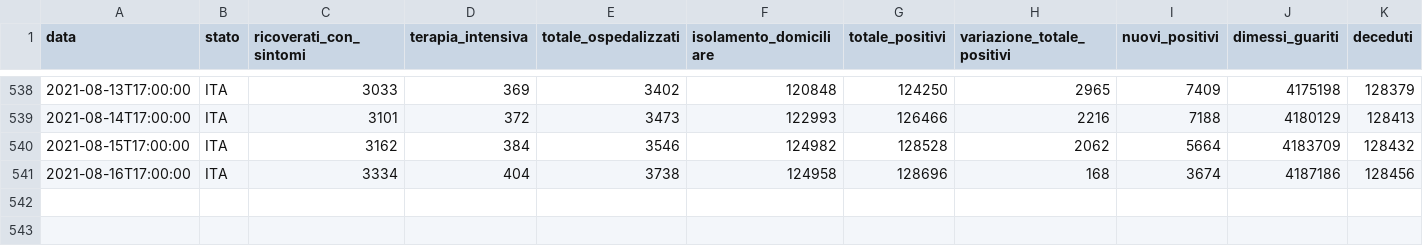
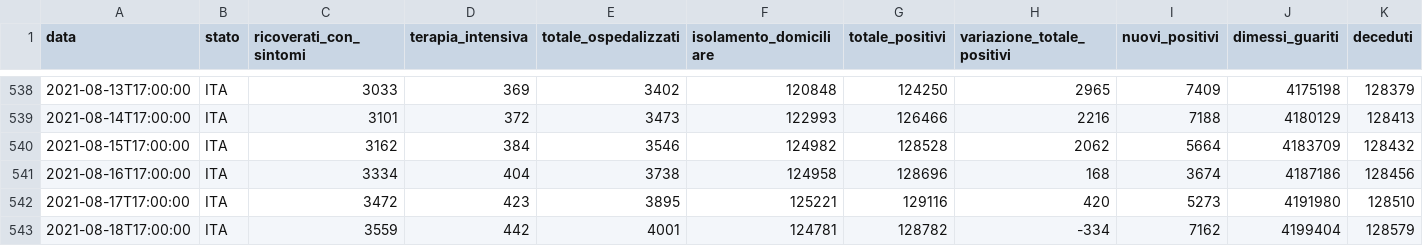
Before and after one commit to iosand71/covid19, a CSV file: data/covid19-italia.csv, drawn as a sheet; only a part is shown, gaps mark what is left out; rows hold the shown columns only; the diff names each change by its address in the sheet, - before the commit and + after, or states it on an @@ line.

```diff
--- a/data/covid19-italia.csv
+++ b/data/covid19-italia.csv
+row 542: 2021-08-17T17:00:00 | ITA | 3472 | 423 | 3895 | 125221 | 129116 | 420 | 5273 | 4191980 | 128510
+row 543: 2021-08-18T17:00:00 | ITA | 3559 | 442 | 4001 | 124781 | 128782 | -334 | 7162 | 4199404 | 128579
```
Also changed, not shown: 1 other file.
